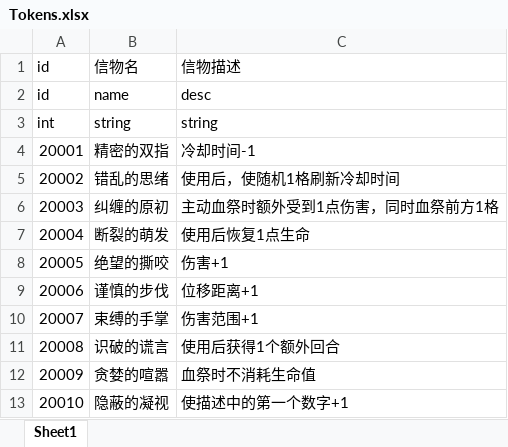
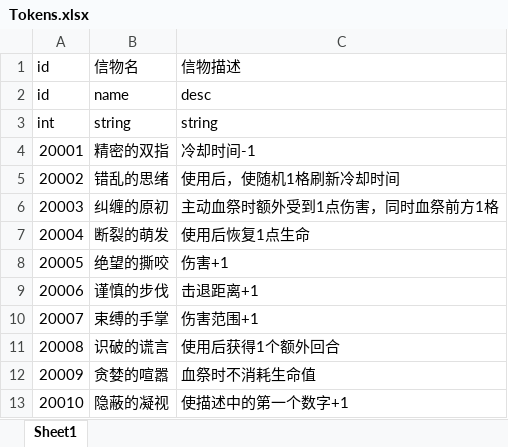
Before and after one commit to mongnanchuan/BooomConsecration, an Excel workbook: ConsecrationDemo/Configs/Tokens.xlsx, sheet Sheet1, drawn as a sheet; values as stored, in another font and other column widths than the file's, no borders; the diff names each change by its address in the sheet, - before the commit and + after, or states it on an @@ line.

```diff
--- a/ConsecrationDemo/Configs/Tokens.xlsx (sheet Sheet1)
+++ b/ConsecrationDemo/Configs/Tokens.xlsx (sheet Sheet1)
-C9 (信物描述): 位移距离+1
+C9 (信物描述): 击退距离+1
```
Also changed, not shown: 23 other files.
